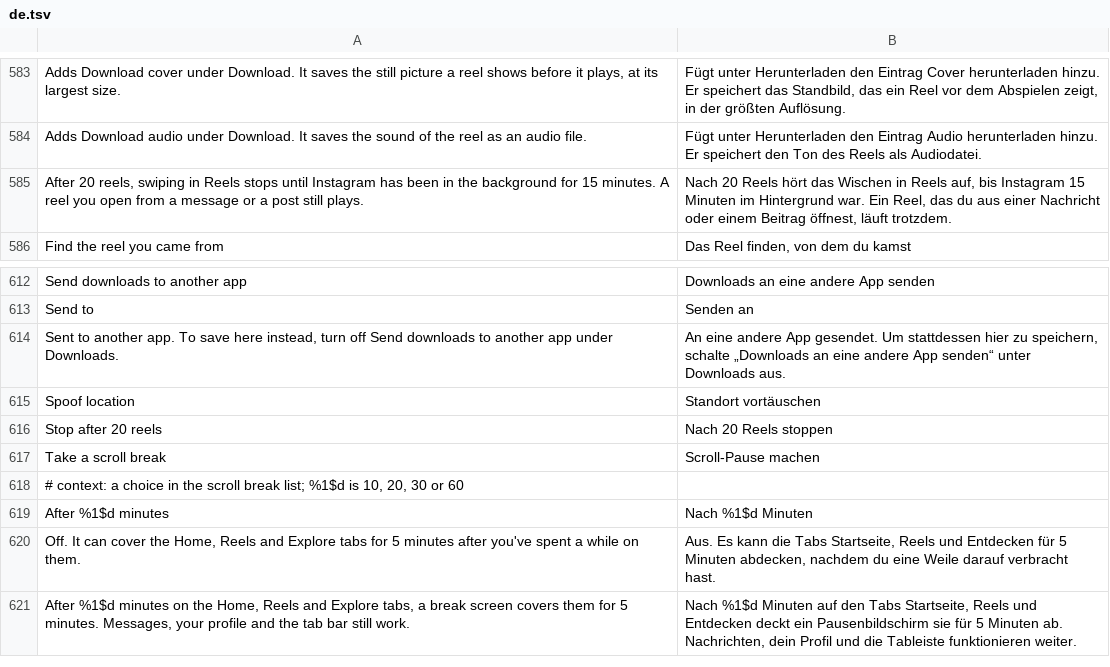
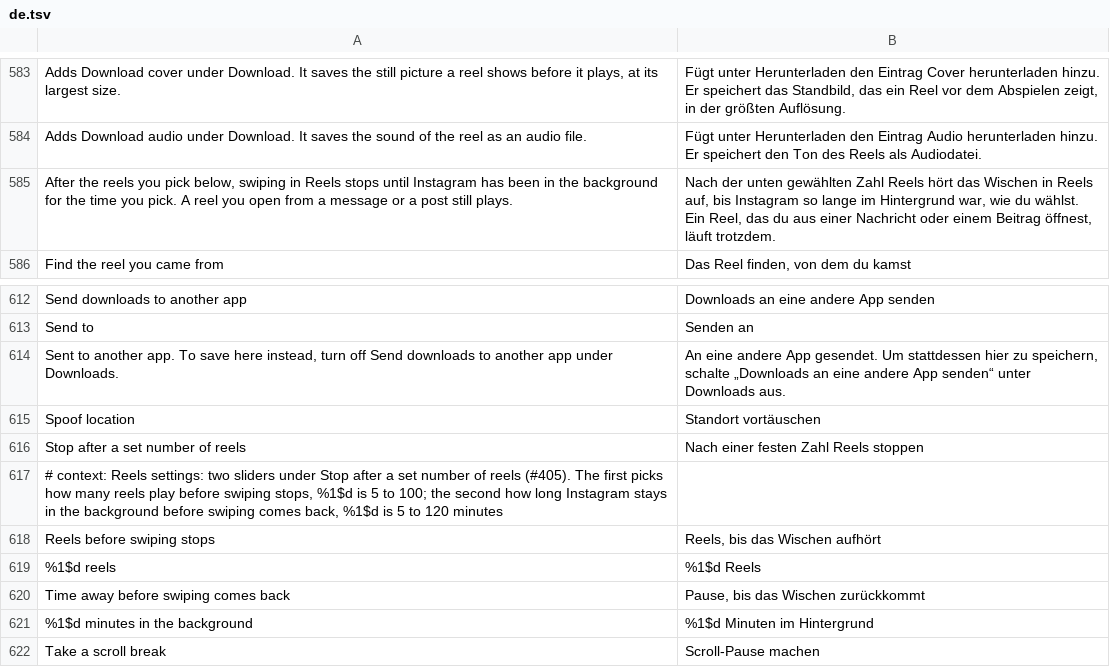
Before and after one commit to SysAdminDoc/HushGram, a TSV file: extensions/shared/library/src/main/l10n/de.tsv, drawn as a sheet; only a part is shown, gaps mark what is left out; the shorter side is filled out with more unchanged rows.

```diff
--- a/extensions/shared/library/src/main/l10n/de.tsv
+++ b/extensions/shared/library/src/main/l10n/de.tsv
@@ -584,3 +584,3 @@ Adds Download cover under Download. It saves the still picture a reel shows befo
 Adds Download audio under Download. It saves the sound of the reel as an audio file.	Fügt unter Herunterladen den Eintrag Audio herunterladen hinzu. Er speichert den Ton des Reels als Audiodatei.
-After 20 reels, swiping in Reels stops until Instagram has been in the background for 15 minutes. A reel you open from a message or a post still plays.	Nach 20 Reels hört das Wischen in Reels auf, bis Instagram 15 Minuten im Hintergrund war. Ein Reel, das du aus einer Nachricht oder einem Beitrag öffnest, läuft trotzdem.
+After the reels you pick below, swiping in Reels stops until Instagram has been in the background for the time you pick. A reel you open from a message or a post still plays.	Nach der unten gewählten Zahl Reels hört das Wischen in Reels auf, bis Instagram so lange im Hintergrund war, wie du wählst. Ein Reel, das du aus einer Nachricht oder einem Beitrag öffnest, läuft trotzdem.
 Find the reel you came from	Das Reel finden, von dem du kamst
@@ -615,3 +615,8 @@ Sent to another app. To save here instead, turn off Send downloads to another ap
 Spoof location	Standort vortäuschen
-Stop after 20 reels	Nach 20 Reels stoppen
+Stop after a set number of reels	Nach einer festen Zahl Reels stoppen
+# context: Reels settings: two sliders under Stop after a set number of reels (#405). The first picks how many reels play before swiping stops, %1$d is 5 to 100; the second how long Instagram stays in the background before swiping comes back, %1$d is 5 to 120 minutes
+Reels before swiping stops	Reels, bis das Wischen aufhört
+%1$d reels	%1$d Reels
+Time away before swiping comes back	Pause, bis das Wischen zurückkommt
+%1$d minutes in the background	%1$d Minuten im Hintergrund
 Take a scroll break	Scroll-Pause machen
```
Also changed, not shown: extensions/shared/library/src/main/l10n/es.tsv, extensions/shared/library/src/main/l10n/it.tsv, 20 other files.
